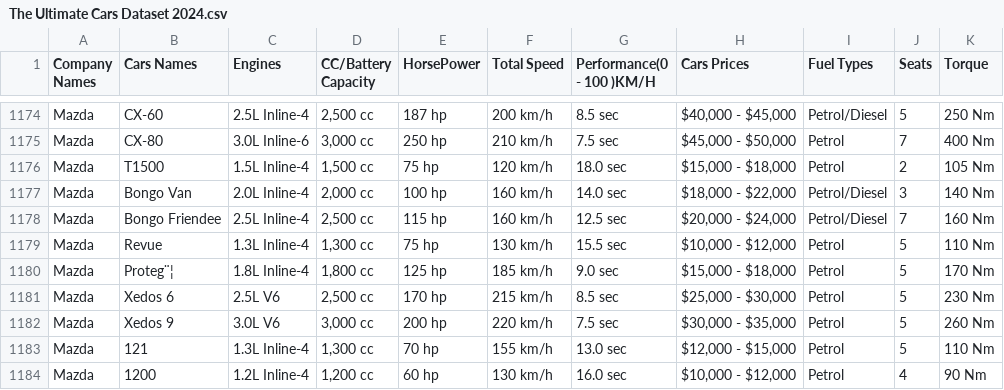
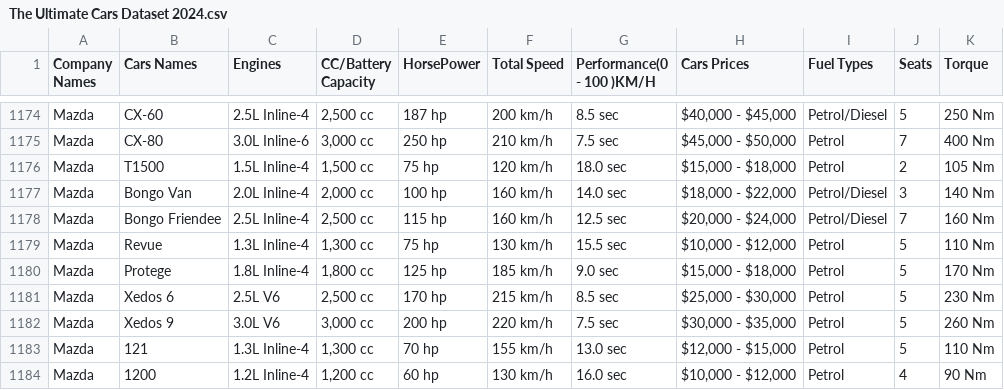
Before and after one commit to lothronx/cm3035-car-api, a CSV file: data/The Ultimate Cars Dataset 2024.csv, drawn as a sheet; only a part is shown, gaps mark what is left out; the diff names each change by its address in the sheet, - before the commit and + after, or states it on an @@ line.

Commit message:
data loaded

```diff
--- a/data/The Ultimate Cars Dataset 2024.csv
+++ b/data/The Ultimate Cars Dataset 2024.csv
-B1180 (Cars Names): Proteg¨¦
+B1180 (Cars Names): Protege
```
Also changed, not shown: 4 other files.
